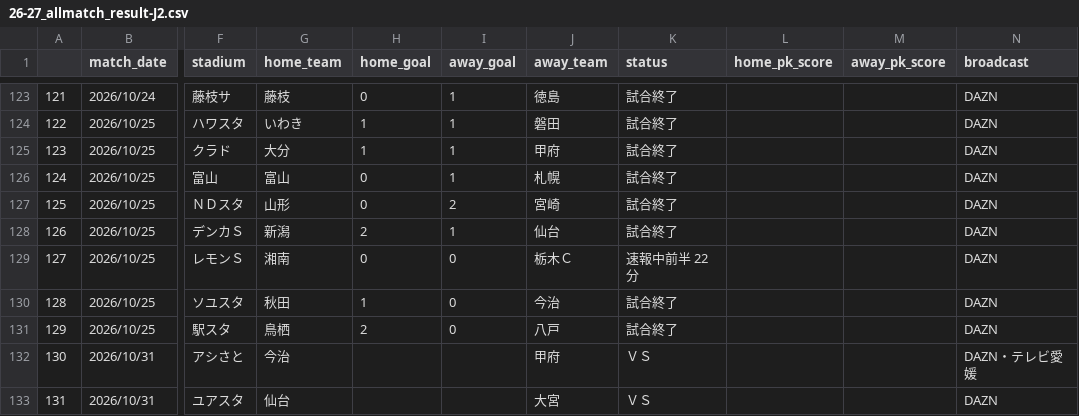
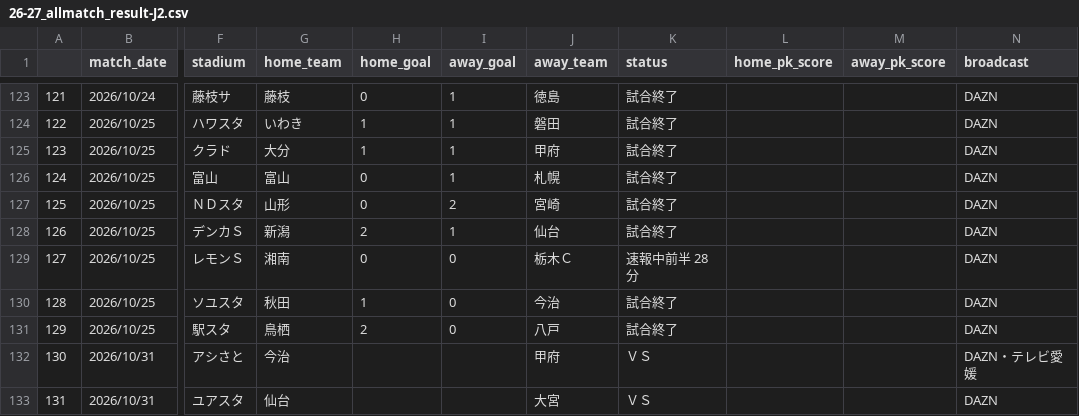
Before and after one commit to mokekuma-git/JLeague_Matches-Bar_Graph, a CSV file: docs/csv/26-27_allmatch_result-J2.csv, drawn as a sheet; only a part is shown, gaps mark what is left out; the diff names each change by its address in the sheet, - before the commit and + after, or states it on an @@ line.

```diff
--- a/docs/csv/26-27_allmatch_result-J2.csv
+++ b/docs/csv/26-27_allmatch_result-J2.csv
-K129 (status): 速報中前半 22分
+K129 (status): 速報中前半 28分
```
Also changed, not shown: docs/csv/csv_timestamp.csv.
